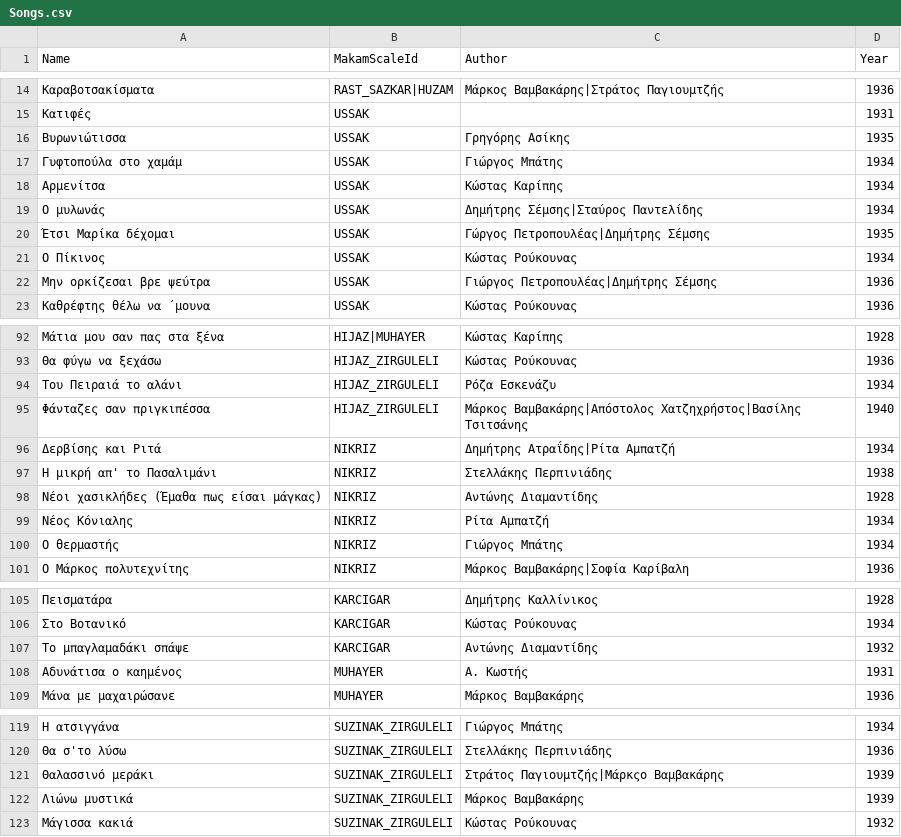
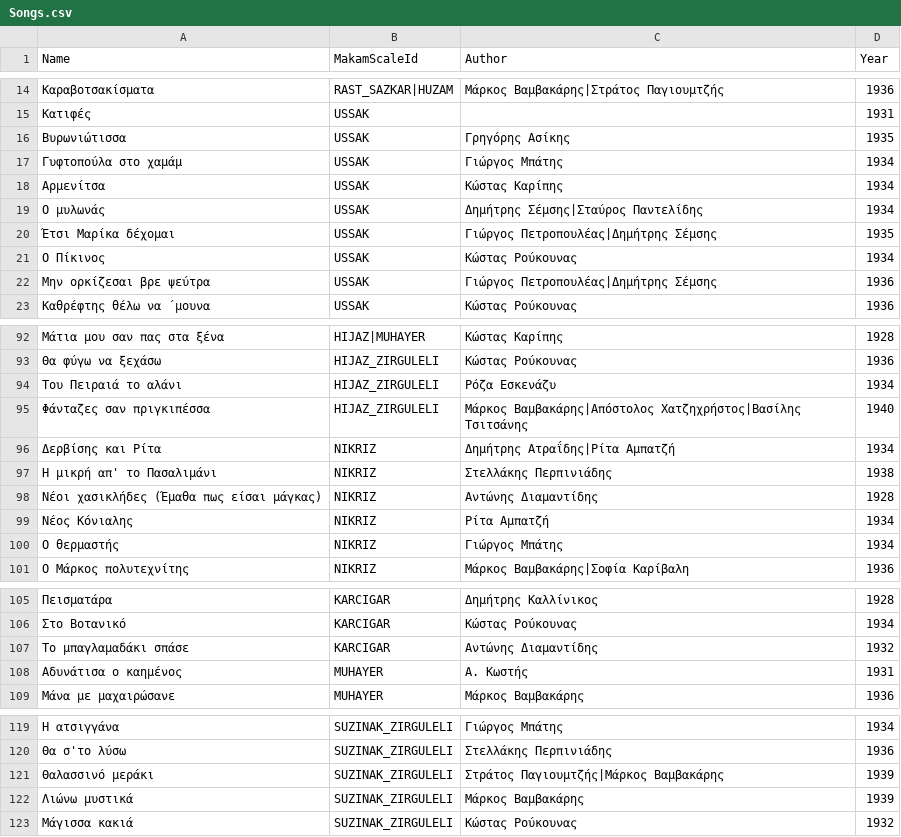
Before and after one commit to efthymios-ks/bouzouki-notes, a CSV file: Features/Songs/Backend/Songs.csv, drawn as a sheet; only a part is shown, gaps mark what is left out.

Commit message:
fix typos

```diff
--- a/Features/Songs/Backend/Songs.csv
+++ b/Features/Songs/Backend/Songs.csv
@@ -19,3 +19,3 @@ Name,MakamScaleId,Author,Year
 Ο μυλωνάς,USSAK,Δημήτρης Σέμσης|Σταύρος Παντελίδης,1934
-Έτσι Μαρίκα δέχομαι,USSAK,Γώργος Πετροπουλέας|Δημήτρης Σέμσης,1935
+Έτσι Μαρίκα δέχομαι,USSAK,Γιώργος Πετροπουλέας|Δημήτρης Σέμσης,1935
 Ο Πίκινος,USSAK,Κώστας Ρούκουνας,1934
@@ -95,3 +95,3 @@ Name,MakamScaleId,Author,Year
 Φάνταζες σαν πριγκιπέσσα,HIJAZ_ZIRGULELI,Μάρκος Βαμβακάρης|Απόστολος Χατζηχρήστος|Βασίλης Τσιτσάνης,1940
-Δερβίσης και Ριτά,NIKRIZ,Δημήτρης Ατραΐδης|Ρίτα Αμπατζή,1934
+Δερβίσης και Ρίτα,NIKRIZ,Δημήτρης Ατραΐδης|Ρίτα Αμπατζή,1934
 Η μικρή απ' το Πασαλιμάνι,NIKRIZ,Στελλάκης Περπινιάδης,1938
@@ -106,3 +106,3 @@ Name,MakamScaleId,Author,Year
 Στο Βοτανικό,KARCIGAR,Κώστας Ρούκουνας,1934
-Το μπαγλαμαδάκι σπάψε,KARCIGAR,Αντώνης Διαμαντίδης,1932
+Το μπαγλαμαδάκι σπάσε,KARCIGAR,Αντώνης Διαμαντίδης,1932
 Αδυνάτισα ο καημένος,MUHAYER,Α. Κωστής,1931
@@ -120,3 +120,3 @@ Name,MakamScaleId,Author,Year
 Θα σ'το λύσω,SUZINAK_ZIRGULELI,Στελλάκης Περπινιάδης,1936
-Θαλασσινό μεράκι,SUZINAK_ZIRGULELI,Στράτος Παγιουμτζής|Μάρκςο Βαμβακάρης,1939
+Θαλασσινό μεράκι,SUZINAK_ZIRGULELI,Στράτος Παγιουμτζής|Μάρκος Βαμβακάρης,1939
 Λιώνω μυστικά,SUZINAK_ZIRGULELI,Μάρκος Βαμβακάρης,1939
```
Also changed, not shown: 2 other files.
